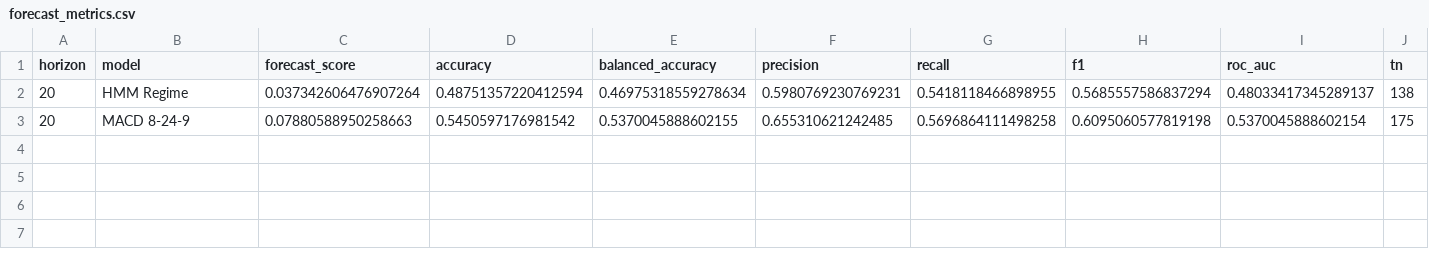
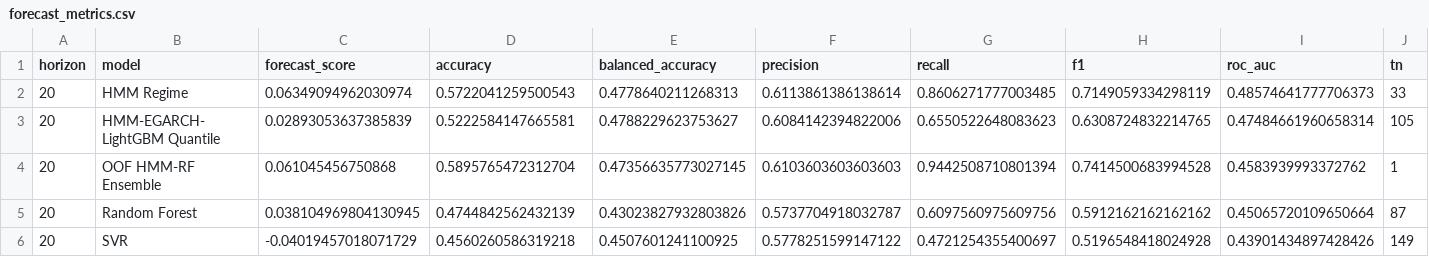
Before and after one commit to namngyh/Regime-Aware-Explainable-Multi-Horizon-Forecasting-with-Monte-Carlo, a CSV file: outputs/forecast_metrics.csv, drawn as a sheet; only a part is shown; removed rows and columns are numbered as before the commit, all else as after; rows hold the shown columns only; the diff covers the shown part only; the diff names each change by its address in the sheet, - before the commit and + after, or states it on an @@ line.

```diff
--- a/outputs/forecast_metrics.csv
+++ b/outputs/forecast_metrics.csv
-C2 (forecast_score): 0.037342606476907264
+C2 (forecast_score): 0.06349094962030974
-D2 (accuracy): 0.48751357220412594
+D2 (accuracy): 0.5722041259500543
-E2 (balanced_accuracy): 0.46975318559278634
+E2 (balanced_accuracy): 0.4778640211268313
-F2 (precision): 0.5980769230769231
+F2 (precision): 0.6113861386138614
-G2 (recall): 0.5418118466898955
+G2 (recall): 0.8606271777003485
-H2 (f1): 0.5685557586837294
+H2 (f1): 0.7149059334298119
-I2 (roc_auc): 0.48033417345289137
+I2 (roc_auc): 0.48574641777706373
-J2 (tn): 138
+J2 (tn): 33
-row 3: 20 | MACD 8-24-9 | 0.07880588950258663 | 0.5450597176981542 | 0.5370045888602155 | 0.655310621242485 | 0.5696864111498258 | 0.6095060577819198 | 0.5370045888602154 | 175
+row 3: 20 | HMM-EGARCH-LightGBM Quantile | 0.02893053637385839 | 0.5222584147665581 | 0.4788229623753627 | 0.6084142394822006 | 0.6550522648083623 | 0.6308724832214765 | 0.47484661960658314 | 105
+row 4: 20 | OOF HMM-RF Ensemble | 0.061045456750868 | 0.5895765472312704 | 0.47356635773027145 | 0.6103603603603603 | 0.9442508710801394 | 0.7414500683994528 | 0.4583939993372762 | 1
+row 5: 20 | Random Forest | 0.038104969804130945 | 0.4744842562432139 | 0.43023827932803826 | 0.5737704918032787 | 0.6097560975609756 | 0.5912162162162162 | 0.45065720109650664 | 87
+row 6: 20 | SVR | -0.04019457018071729 | 0.4560260586319218 | 0.4507601241100925 | 0.5778251599147122 | 0.4721254355400697 | 0.5196548418024928 | 0.43901434897428426 | 149
```
Also changed, not shown: 16 edited cells elsewhere in this file, outputs/best_hyperparameters.csv, outputs/financial_metrics.csv, 43 other files.
